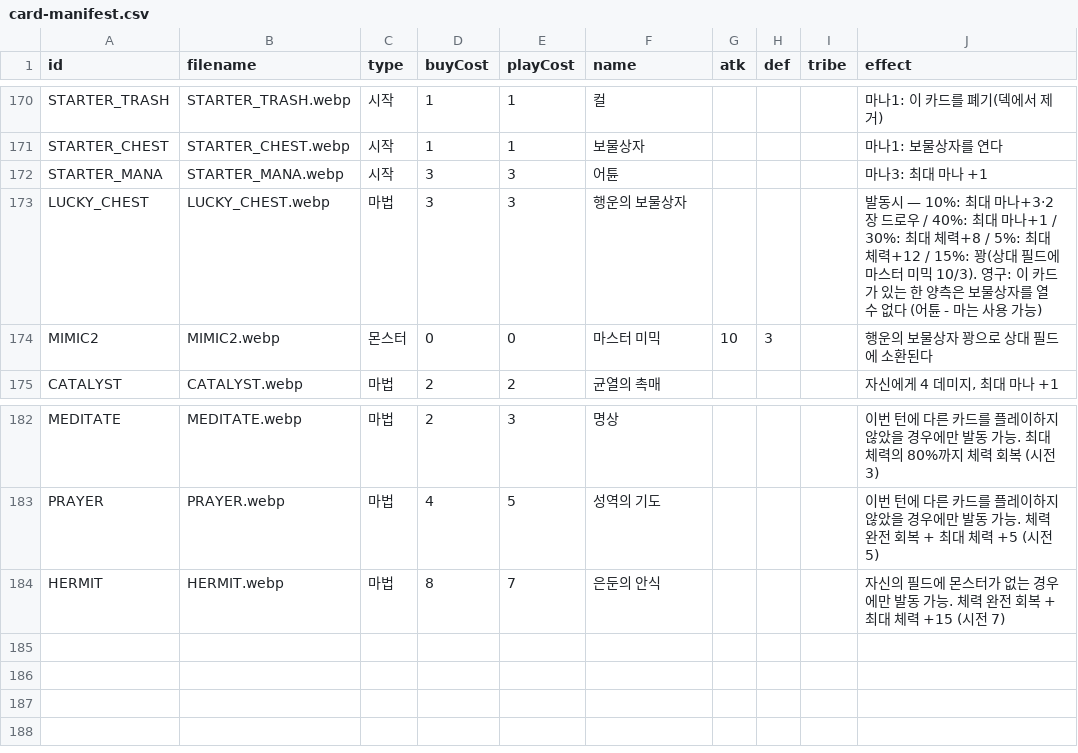
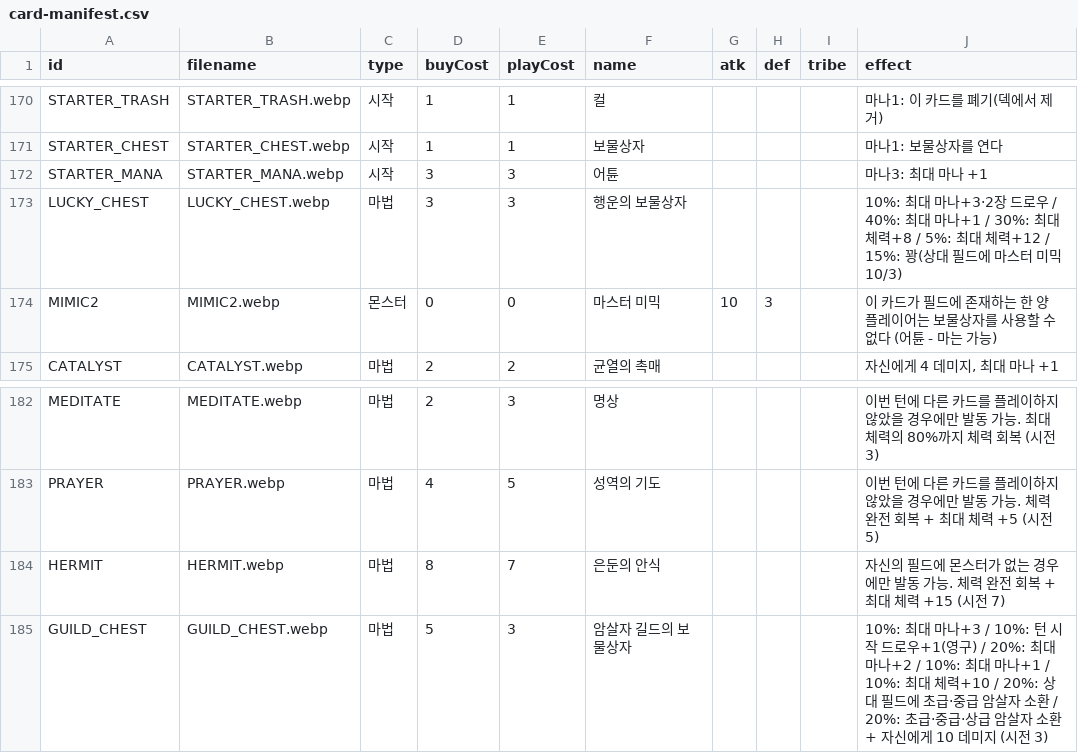
Before and after one commit to hiromaru05s/yourlore, a CSV file: card-manifest.csv, drawn as a sheet; only a part is shown, gaps mark what is left out.

Commit message:
rework: lucky chest = one-shot spell, chest lock moved to master mimic aura (kill to unlock); feat: assassin guild chest + guild eye token

```diff
--- a/card-manifest.csv
+++ b/card-manifest.csv
@@ -172,4 +172,4 @@ STARTER_CHEST,STARTER_CHEST.webp,시작,1,1,보물상자,,,,마나1: 보물상
 STARTER_MANA,STARTER_MANA.webp,시작,3,3,어튠,,,,마나3: 최대 마나 +1
-LUCKY_CHEST,LUCKY_CHEST.webp,마법,3,3,행운의 보물상자,,,,발동시 — 10%: 최대 마나+3·2장 드로우 / 40%: 최대 마나+1 / 30%: 최대 체력+8 / 5%: 최대 체력+12 / 15%: 꽝(상대 필드에 마스터 미믹 10/3). 영구: 이 카드가 있는 한 양측은 보물상자를 열 수 없다 (어튠 - 마는 사용 가능)
-MIMIC2,MIMIC2.webp,몬스터,0,0,마스터 미믹,10,3,,행운의 보물상자 꽝으로 상대 필드에 소환된다
+LUCKY_CHEST,LUCKY_CHEST.webp,마법,3,3,행운의 보물상자,,,,10%: 최대 마나+3·2장 드로우 / 40%: 최대 마나+1 / 30%: 최대 체력+8 / 5%: 최대 체력+12 / 15%: 꽝(상대 필드에 마스터 미믹 10/3)
+MIMIC2,MIMIC2.webp,몬스터,0,0,마스터 미믹,10,3,,이 카드가 필드에 존재하는 한 양 플레이어는 보물상자를 사용할 수 없다 (어튠 - 마는 가능)
 CATALYST,CATALYST.webp,마법,2,2,균열의 촉매,,,,"자신에게 4 데미지, 최대 마나 +1"
@@ -184 +184,2 @@ PRAYER,PRAYER.webp,마법,4,5,성역의 기도,,,,이번 턴에 다른 카드를
 HERMIT,HERMIT.webp,마법,8,7,은둔의 안식,,,,자신의 필드에 몬스터가 없는 경우에만 발동 가능. 체력 완전 회복 + 최대 체력 +15 (시전 7)
+GUILD_CHEST,GUILD_CHEST.webp,마법,5,3,암살자 길드의 보물상자,,,,10%: 최대 마나+3 / 10%: 턴 시작 드로우+1(영구) / 20%: 최대 마나+2 / 10%: 최대 마나+1 / 10%: 최대 체력+10 / 20%: 상대 필드에 초급·중급 암살자 소환 / 20%: 초급·중급·상급 암살자 소환 + 자신에게 10 데미지 (시전 3)
```
Also changed, not shown: 3 other files.
